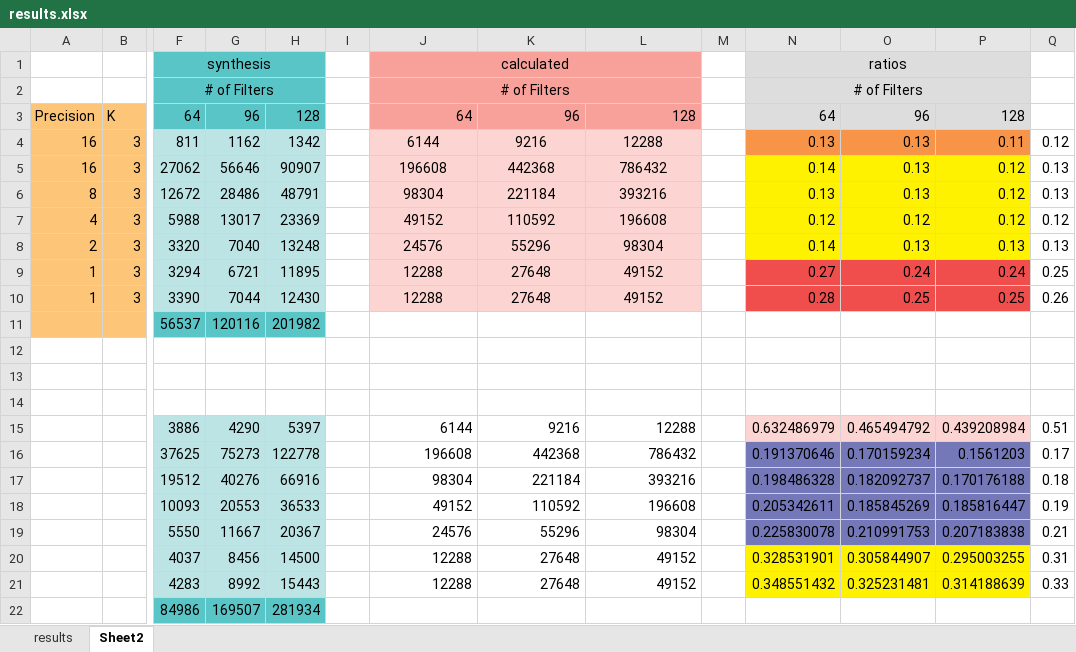
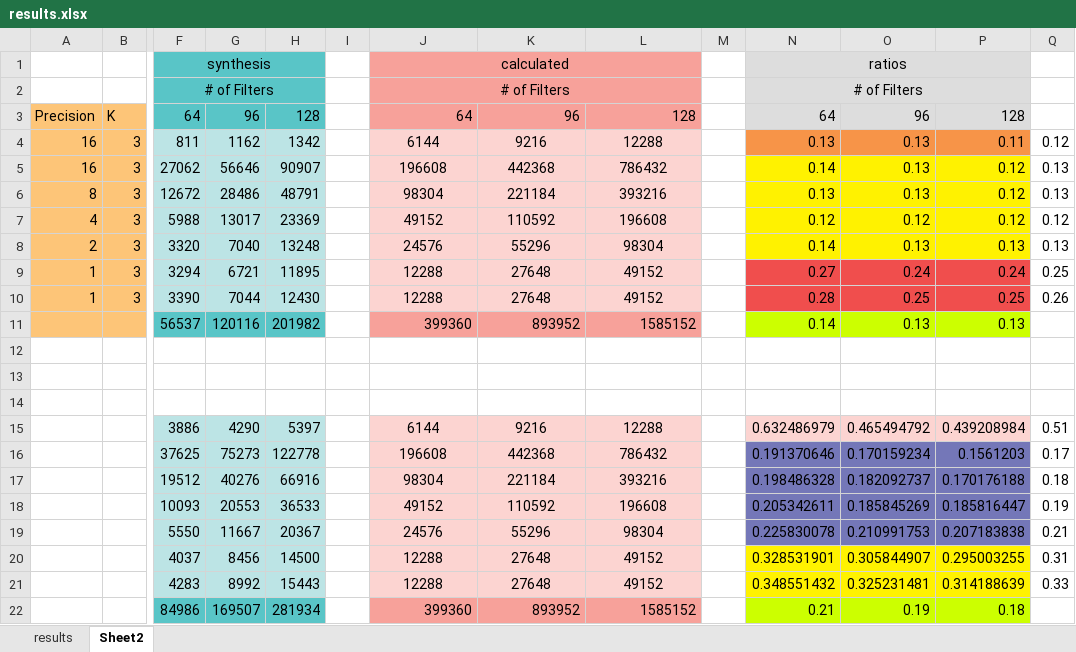
Before and after one commit to raminrasoulinezhad/radio_modulation, an Excel workbook: results.xlsx, sheet Sheet2, drawn as a sheet; only a part is shown, gaps mark what is left out; values as stored, in another font and other column widths than the file's, no borders; removed rows and columns are numbered as before the commit, all else as after; rows hold the shown columns only; the diff names each change by its address in the sheet, - before the commit and + after, or states it on an @@ line.

```diff
--- a/results.xlsx (sheet Sheet2)
+++ b/results.xlsx (sheet Sheet2)
-J11: (empty)
+J11: 399360
-J11:L11 fill: none
+J11:L11 fill: #F7A19A
-K11: (empty)
+K11: 893952
-L11: (empty)
+L11: 1585152
-N11: (empty)
+N11: 0.14
-N11:P11 fill: none
+N11:P11 fill: #CCFF00
-O11: (empty)
+O11: 0.13
-P11: (empty)
+P11: 0.13
@@ J15:L21 fill: none → #FCD4D1, alignment: right → center @@
-row 22:  |  | 84986 | 169507 | 281934
+row 22:  |  | 84986 | 169507 | 281934 |  | 399360 | 893952 | 1585152 |  | 0.21 | 0.19 | 0.18
```
Also changed, not shown: 7 other files.
